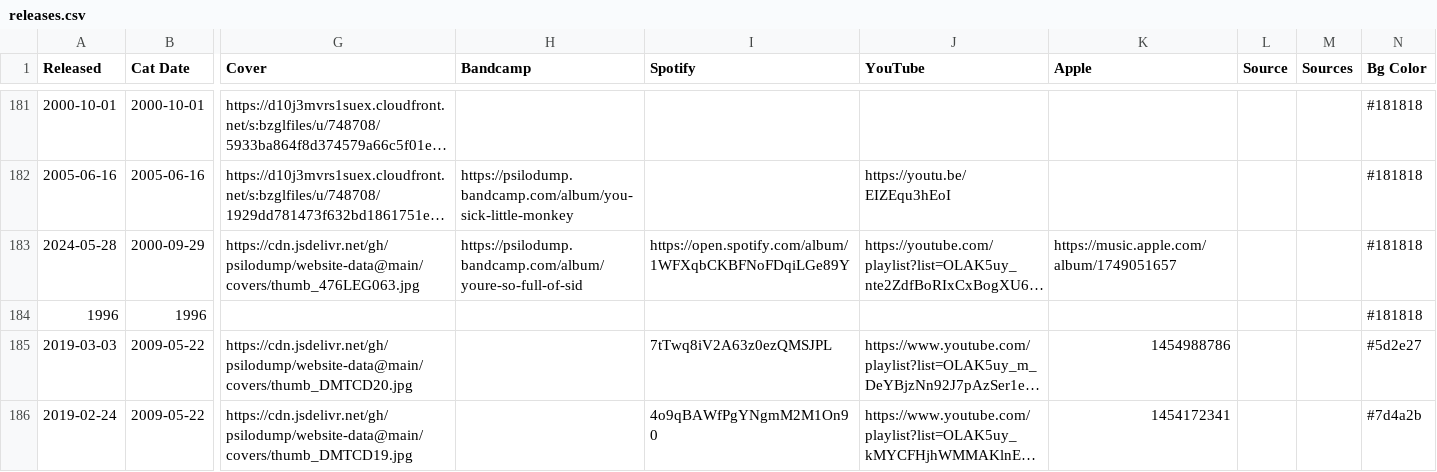
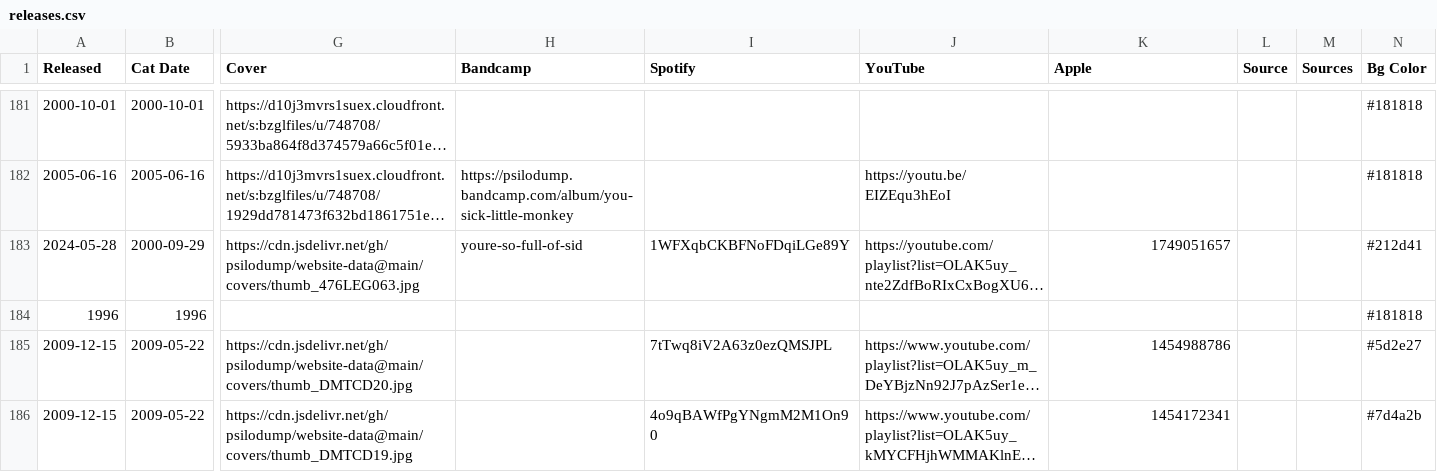
Before and after one commit to psilodump/website-data, a CSV file: releases.csv, drawn as a sheet; only a part is shown, gaps mark what is left out; long unchanged cells end in …; the diff names each change by its address in the sheet, - before the commit and + after, or states it on an @@ line.

Commit message:
Sync catalogue CSV from NAS admin

```diff
--- a/releases.csv
+++ b/releases.csv
-H183 (Bandcamp): https://psilodump.bandcamp.com/album/youre-so-full-of-sid
+H183 (Bandcamp): youre-so-full-of-sid
-I183 (Spotify): https://open.spotify.com/album/1WFXqbCKBFNoFDqiLGe89Y
+I183 (Spotify): 1WFXqbCKBFNoFDqiLGe89Y
-K183 (Apple): https://music.apple.com/album/1749051657
+K183 (Apple): 1749051657
-N183 (Bg Color): #181818
+N183 (Bg Color): #212d41
-A185 (Released): 2019-03-03
+A185 (Released): 2009-12-15
-A186 (Released): 2019-02-24
+A186 (Released): 2009-12-15
```
